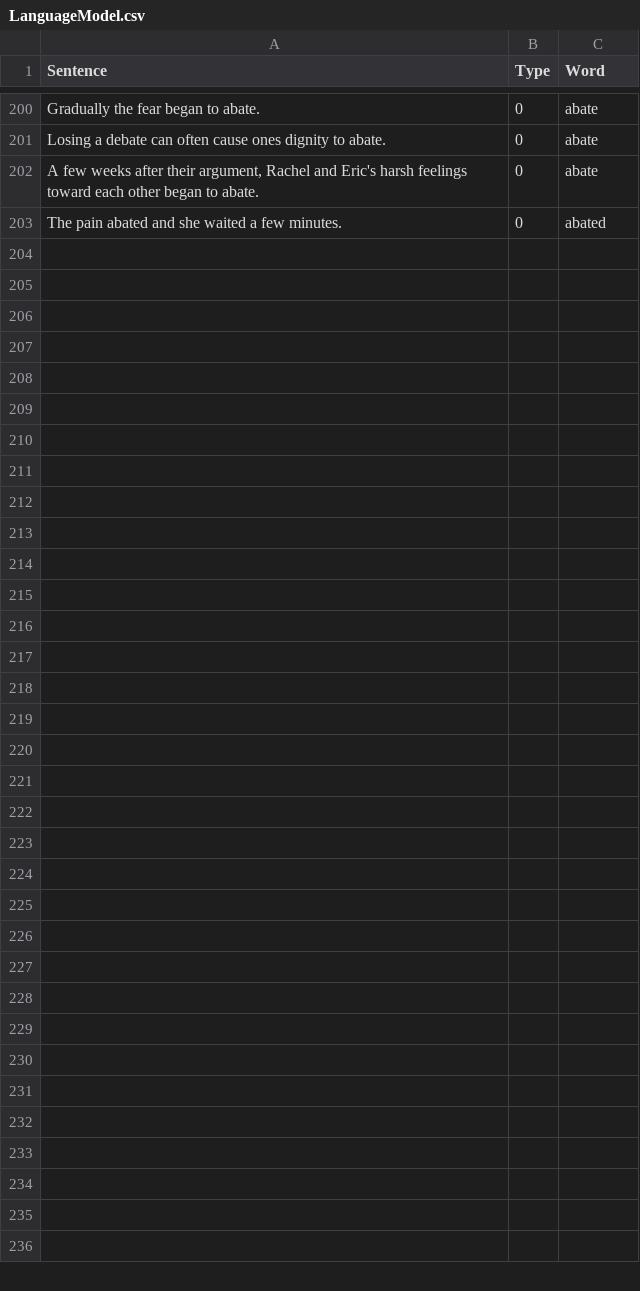
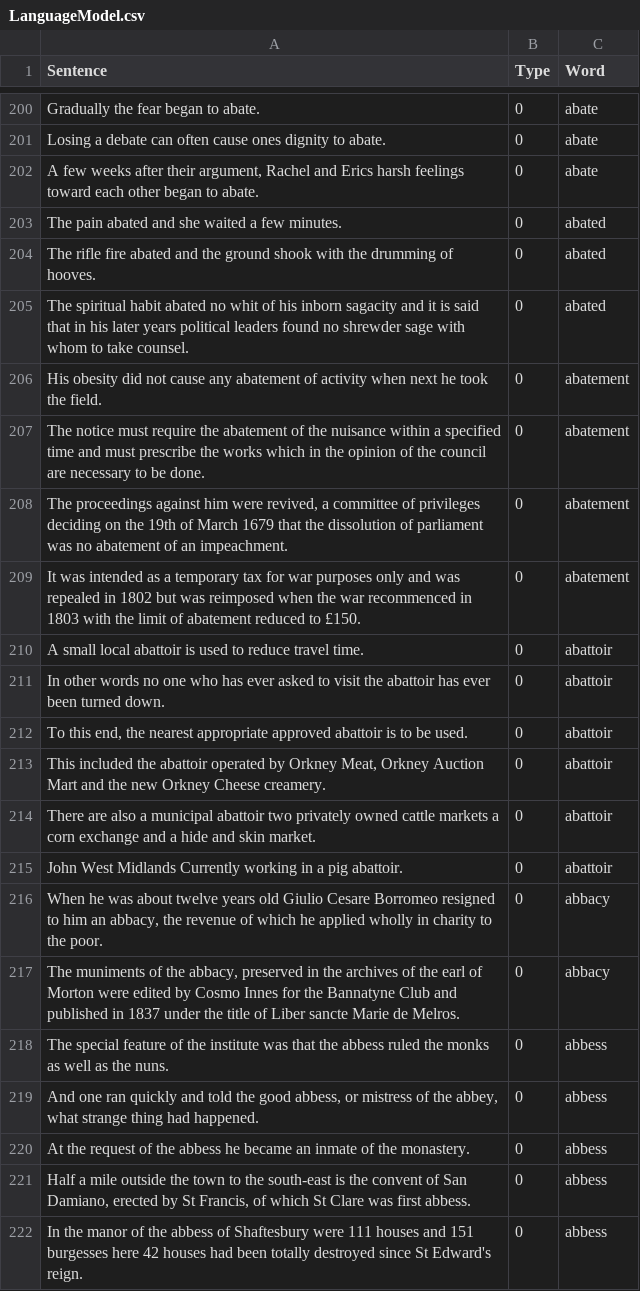
Before and after one commit to minoli-a/research, a CSV file: TrainingModel/LanguageModel.csv, drawn as a sheet; only a part is shown, gaps mark what is left out.

Commit message:
add more sentences

```diff
--- a/TrainingModel/LanguageModel.csv
+++ b/TrainingModel/LanguageModel.csv
@@ -201,3 +201,22 @@ Sentence,Type,Word
 "Losing a debate can often cause ones dignity to abate.", 0, "abate"
-"A few weeks after their argument, Rachel and Eric's harsh feelings toward each other began to abate.", 0, "abate"
+"A few weeks after their argument, Rachel and Erics harsh feelings toward each other began to abate.", 0, "abate"
 "The pain abated and she waited a few minutes.", 0, "abated"
+"The rifle fire abated and the ground shook with the drumming of hooves.", 0, "abated"
+"The spiritual habit abated no whit of his inborn sagacity and it is said that in his later years political leaders found no shrewder sage with whom to take counsel.", 0, "abated"
+"His obesity did not cause any abatement of activity when next he took the field.", 0, "abatement"
+"The notice must require the abatement of the nuisance within a specified time and must prescribe the works which in the opinion of the council are necessary to be done.", 0, "abatement"
+"The proceedings against him were revived, a committee of privileges deciding on the 19th of March 1679 that the dissolution of parliament was no abatement of an impeachment.", 0, "abatement"
+"It was intended as a temporary tax for war purposes only and was repealed in 1802 but was reimposed when the war recommenced in 1803 with the limit of abatement reduced to £150.", 0, "abatement"
+"A small local abattoir is used to reduce travel time.", 0, "abattoir"
+"In other words no one who has ever asked to visit the abattoir has ever been turned down.", 0, "abattoir"
+"To this end, the nearest appropriate approved abattoir is to be used.", 0, "abattoir"
+"This included the abattoir operated by Orkney Meat, Orkney Auction Mart and the new Orkney Cheese creamery.", 0, "abattoir"
+"There are also a municipal abattoir two privately owned cattle markets a corn exchange and a hide and skin market.", 0, "abattoir"
+"John West Midlands Currently working in a pig abattoir.", 0, "abattoir"
+"When he was about twelve years old Giulio Cesare Borromeo resigned to him an abbacy, the revenue of which he applied wholly in charity to the poor.", 0, "abbacy"
+"The muniments of the abbacy, preserved in the archives of the earl of Morton were edited by Cosmo Innes for the Bannatyne Club and published in 1837 under the title of Liber sancte Marie de Melros.", 0, "abbacy"
+"The special feature of the institute was that the abbess ruled the monks as well as the nuns.", 0, "abbess"
+"And one ran quickly and told the good abbess, or mistress of the abbey, what strange thing had happened.", 0, "abbess"
+"At the request of the abbess he became an inmate of the monastery.", 0, "abbess"
+"Half a mile outside the town to the south-east is the convent of San Damiano, erected by St Francis, of which St Clare was first abbess.", 0, "abbess"
+"In the manor of the abbess of Shaftesbury were 111 houses and 151 burgesses here 42 houses had been totally destroyed since St Edward's reign.", 0, "abbess"
```
